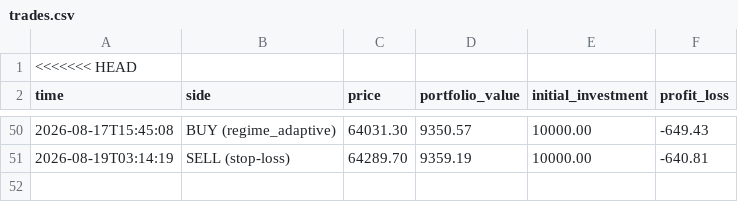
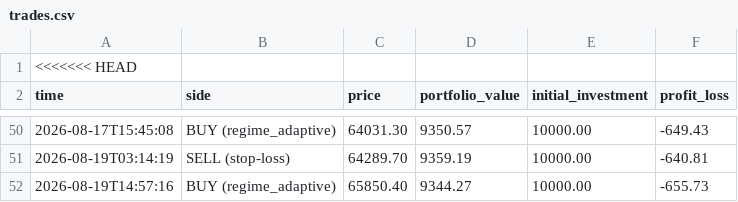
Before and after one commit to tahseenbus/trading-bot, a CSV file: trades.csv, drawn as a sheet; only a part is shown, gaps mark what is left out; the diff names each change by its address in the sheet, - before the commit and + after, or states it on an @@ line.

```diff
--- a/trades.csv
+++ b/trades.csv
+row 52: 2026-08-19T14:57:16 | BUY (regime_adaptive) | 65850.40 | 9344.27 | 10000.00 | -655.73
```
Also changed, not shown: champion_trades.csv, 2 other files.
